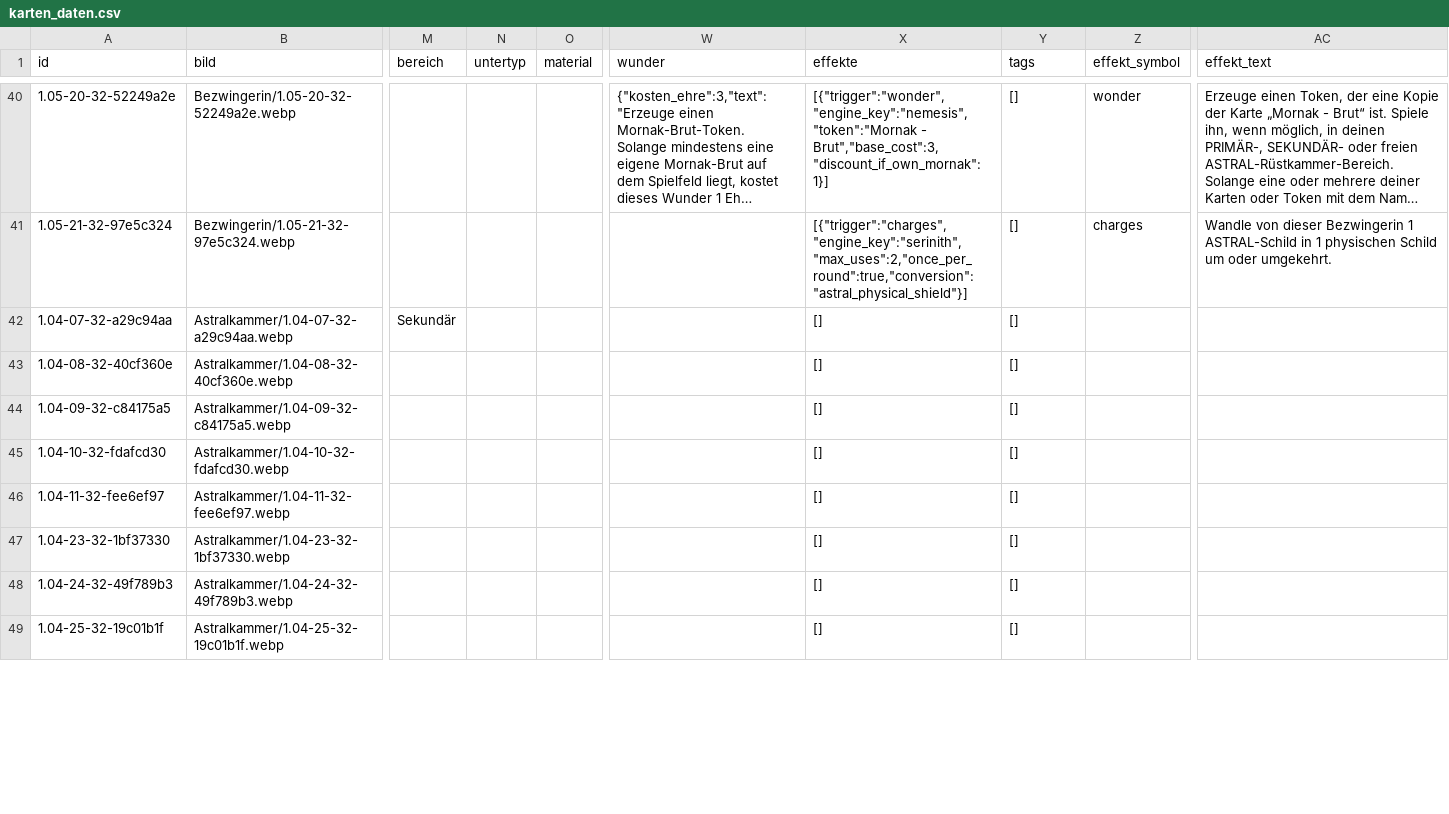
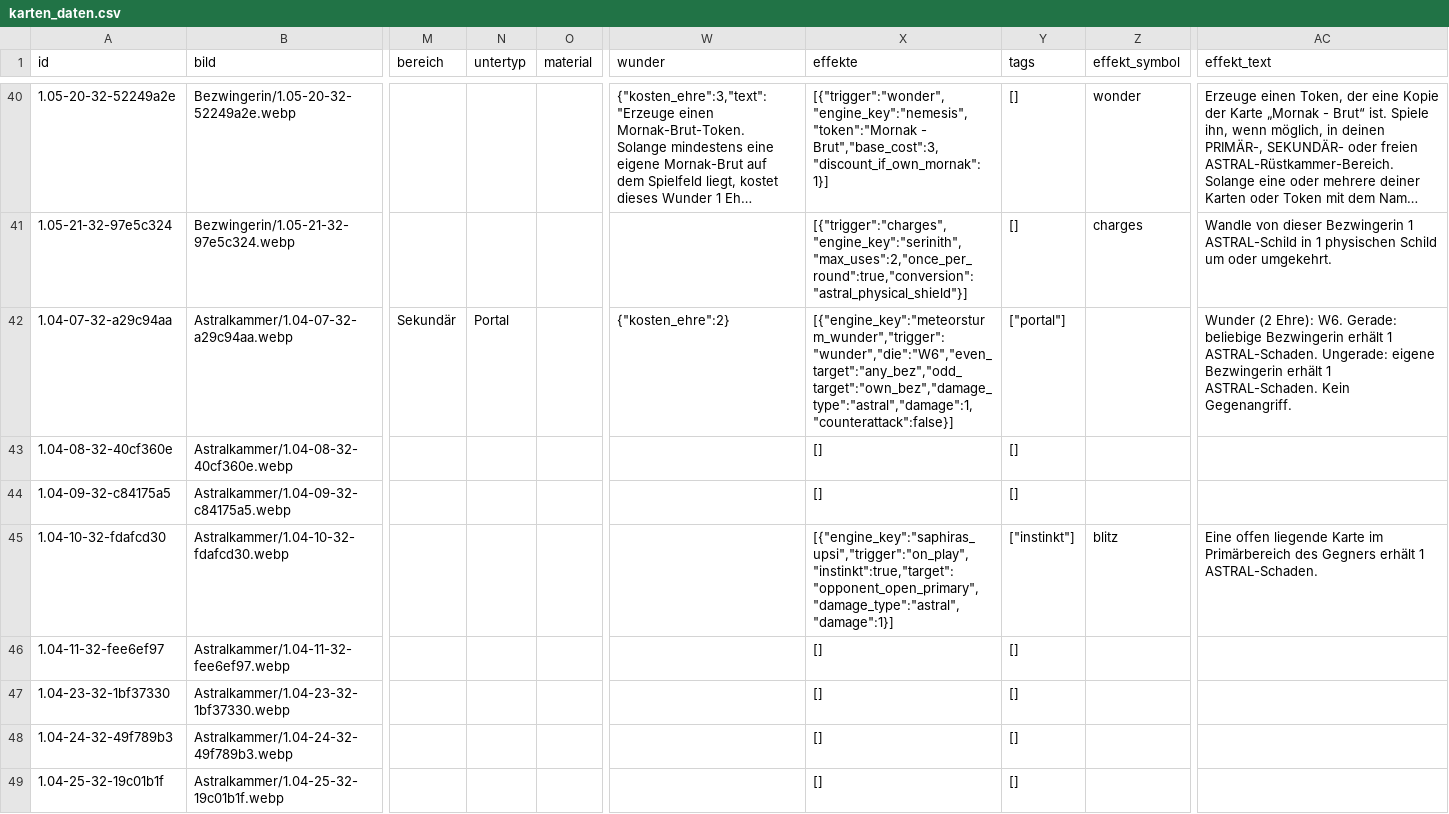
Before and after one commit to stu235965-byte/5Goddesses-Zufallsgenerator, a CSV file: karten_daten.csv, drawn as a sheet; only a part is shown, gaps mark what is left out; long unchanged cells end in …; the diff covers the shown part only; the diff names each change by its address in the sheet, - before the commit and + after, or states it on an @@ line.

```diff
--- a/karten_daten.csv
+++ b/karten_daten.csv
-N42 (untertyp): (empty)
+N42 (untertyp): Portal
-W42 (wunder): (empty)
+W42 (wunder): {"kosten_ehre":2}
-X42 (effekte): []
+X42 (effekte): [{"engine_key":"meteorsturm_wunder","trigger":"wunder","die":"W6","even_target":"any_bez","odd_target":"own_bez","damage_type":"astral","damage":1,"counterattack":false}]
-Y42 (tags): []
+Y42 (tags): ["portal"]
-AC42 (effekt_text): (empty)
+AC42 (effekt_text): Wunder (2 Ehre): W6. Gerade: beliebige Bezwingerin erhält 1 ASTRAL-Schaden. Ungerade: eigene Bezwingerin erhält 1 ASTRAL-Schaden. Kein Gegenangriff.
-X45 (effekte): []
+X45 (effekte): [{"engine_key":"saphiras_upsi","trigger":"on_play","instinkt":true,"target":"opponent_open_primary","damage_type":"astral","damage":1}]
-Y45 (tags): []
+Y45 (tags): ["instinkt"]
-Z45 (effekt_symbol): (empty)
+Z45 (effekt_symbol): blitz
-AC45 (effekt_text): (empty)
+AC45 (effekt_text): Eine offen liegende Karte im Primärbereich des Gegners erhält 1 ASTRAL-Schaden.
```
Also changed, not shown: 43 edited cells elsewhere in this file, 7 other files.
